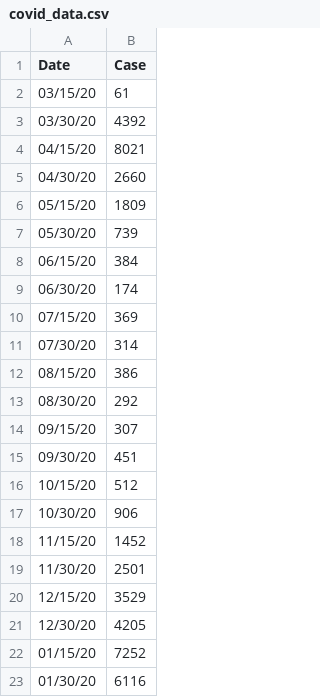
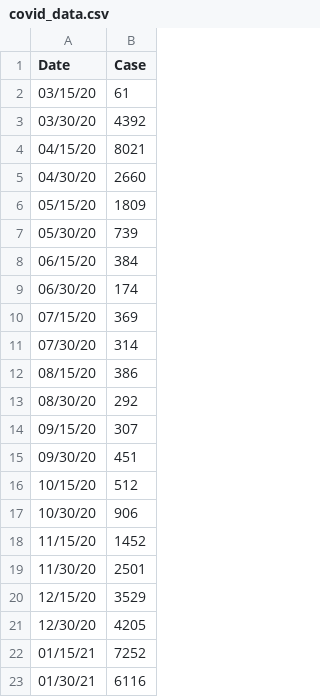
Before and after one commit to boraseo560/Interactive-Data-Vis-Sp2021, a CSV file: tutorial2_quantities_and_amounts/covid_data.csv, drawn as a sheet.

```diff
--- a/tutorial2_quantities_and_amounts/covid_data.csv
+++ b/tutorial2_quantities_and_amounts/covid_data.csv
@@ -21,3 +21,3 @@ Date,Case
 12/30/20,4205
-01/15/20,7252
-01/30/20,6116
+01/15/21,7252
+01/30/21,6116
```
Also changed, not shown: 4 other files.
